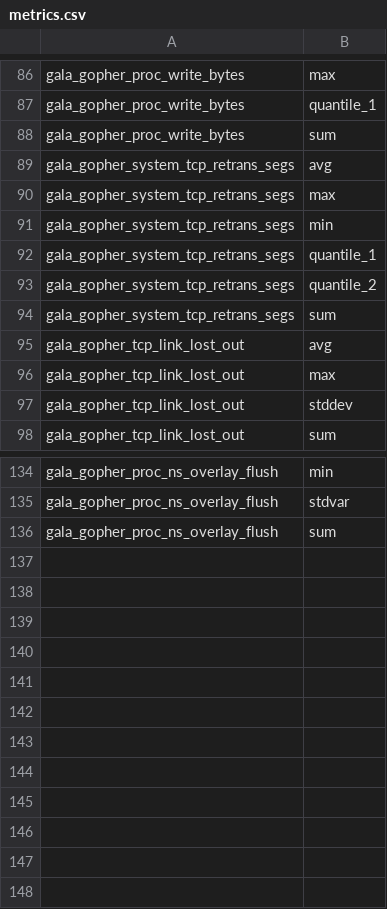
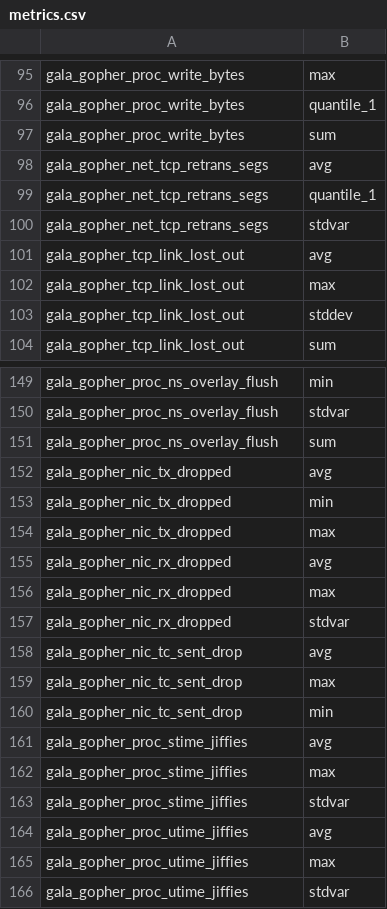
Before and after one commit to openeuler-mirror/gala-anteater, a CSV file: anteater/model/observe/metrics.csv, drawn as a sheet; only a part is shown, gaps mark what is left out; the diff covers the shown part only.

Commit message:
Gala-anteater v0.0.2 implementation II

```diff
--- a/anteater/model/observe/metrics.csv
+++ b/anteater/model/observe/metrics.csv
@@ -88,8 +97,5 @@ gala_gopher_proc_write_bytes,quantile_1
 gala_gopher_proc_write_bytes,sum
-gala_gopher_system_tcp_retrans_segs,avg
-gala_gopher_system_tcp_retrans_segs,max
-gala_gopher_system_tcp_retrans_segs,min
-gala_gopher_system_tcp_retrans_segs,quantile_1
-gala_gopher_system_tcp_retrans_segs,quantile_2
-gala_gopher_system_tcp_retrans_segs,sum
+gala_gopher_net_tcp_retrans_segs,avg
+gala_gopher_net_tcp_retrans_segs,quantile_1
+gala_gopher_net_tcp_retrans_segs,stdvar
 gala_gopher_tcp_link_lost_out,avg
@@ -136 +151,16 @@ gala_gopher_proc_ns_overlay_flush,stdvar
 gala_gopher_proc_ns_overlay_flush,sum
+gala_gopher_nic_tx_dropped,avg
+gala_gopher_nic_tx_dropped,min
+gala_gopher_nic_tx_dropped,max
+gala_gopher_nic_rx_dropped,avg
+gala_gopher_nic_rx_dropped,max
+gala_gopher_nic_rx_dropped,stdvar
+gala_gopher_nic_tc_sent_drop,avg
+gala_gopher_nic_tc_sent_drop,max
+gala_gopher_nic_tc_sent_drop,min
+gala_gopher_proc_stime_jiffies,avg
+gala_gopher_proc_stime_jiffies,max
+gala_gopher_proc_stime_jiffies,stdvar
+gala_gopher_proc_utime_jiffies,avg
+gala_gopher_proc_utime_jiffies,max
+gala_gopher_proc_utime_jiffies,stdvar
```
Also changed, not shown: 18 added rows and 17 edited cells elsewhere in this file, 16 other files.
